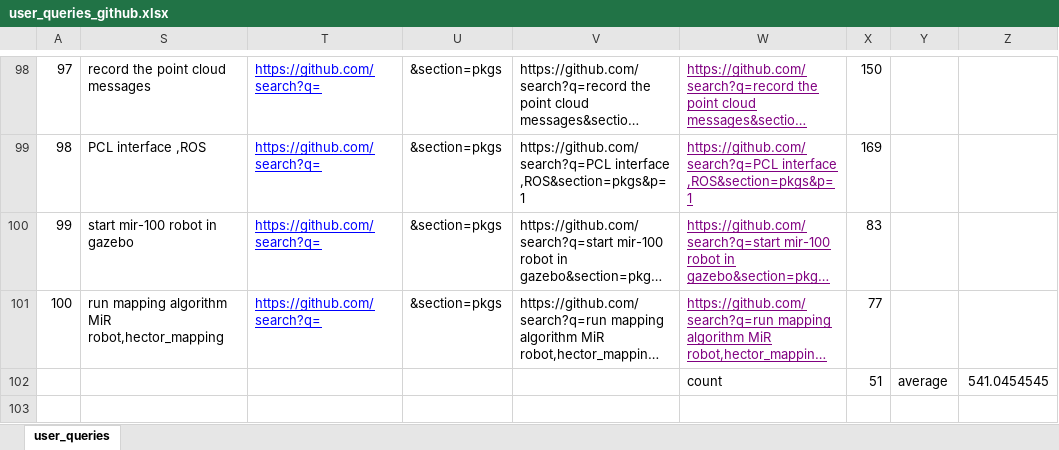
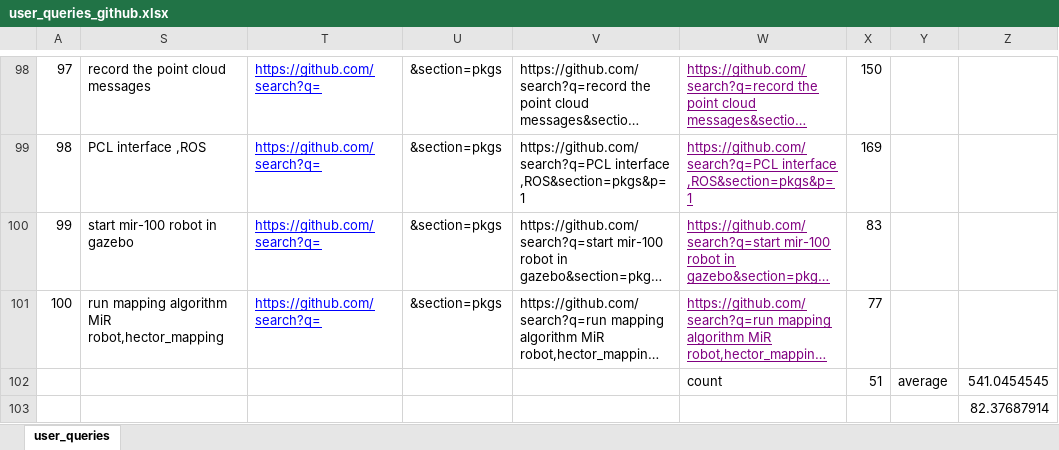
Before and after one commit to iwangshuo/RPKG, an Excel workbook: pkg_recommendation/github/user_queries_github.xlsx, sheet user_queries, drawn as a sheet; only a part is shown, gaps mark what is left out; long unchanged cells end in …; values as stored, in another font and other column widths than the file's, no borders; the diff names each change by its address in the sheet, - before the commit and + after, or states it on an @@ line.

```diff
--- a/pkg_recommendation/github/user_queries_github.xlsx (sheet user_queries)
+++ b/pkg_recommendation/github/user_queries_github.xlsx (sheet user_queries)
+row 103:  |  |  |  |  |  |  |  | 82.37687914
```
Also changed, not shown: 1 other file.
